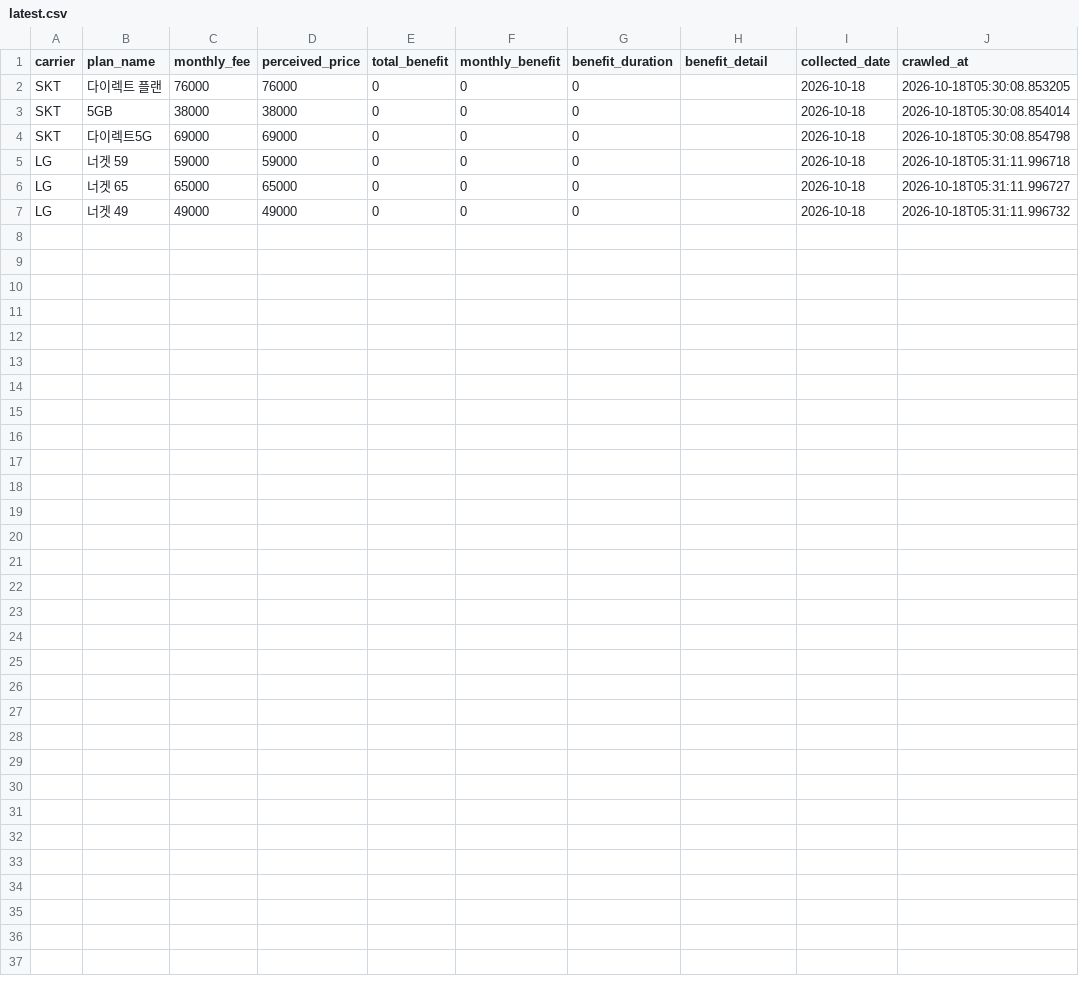
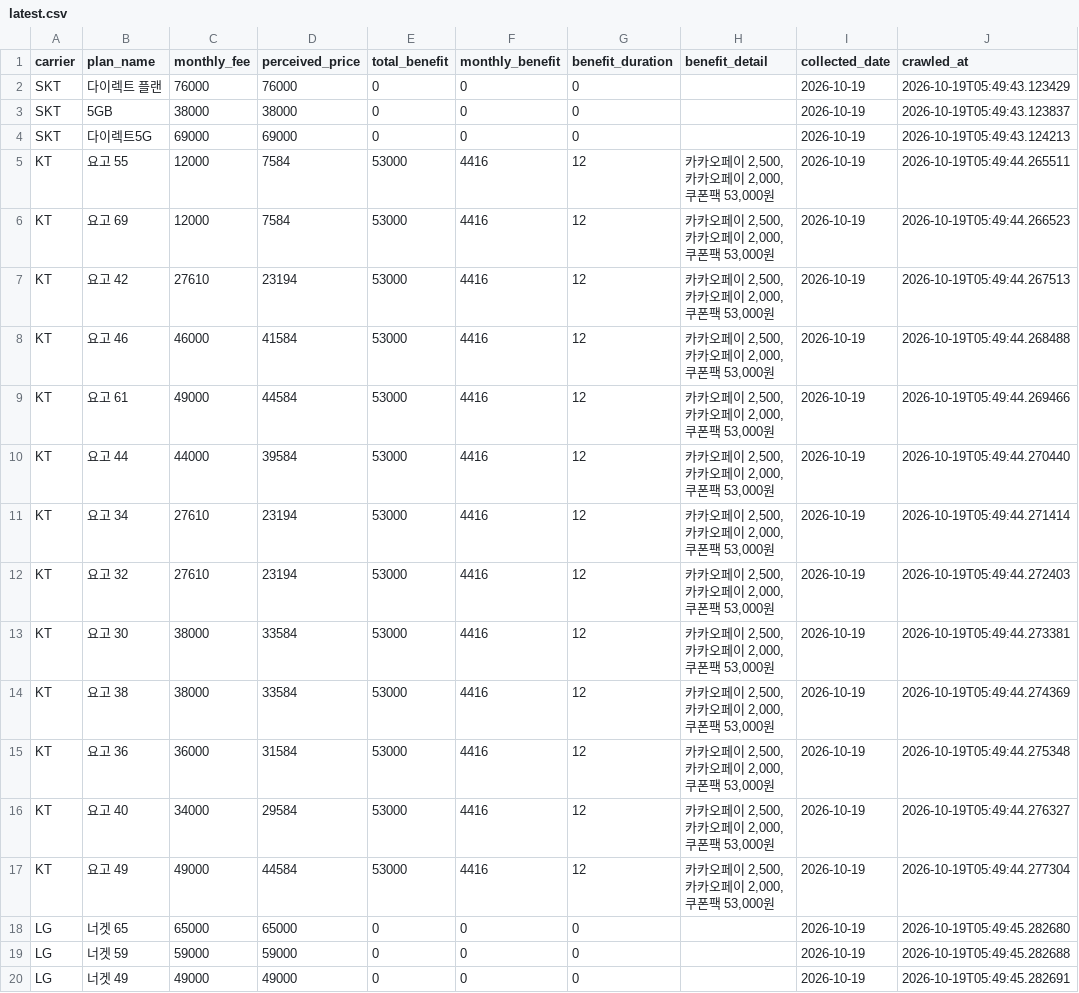
Before and after one commit to suminglitic/usim-promo-dashboard, a CSV file: data/latest.csv, drawn as a sheet.

```diff
--- a/data/latest.csv
+++ b/data/latest.csv
@@ -1,7 +1,20 @@
 carrier,plan_name,monthly_fee,perceived_price,total_benefit,monthly_benefit,benefit_duration,benefit_detail,collected_date,crawled_at
-SKT,다이렉트 플랜,76000,76000,0,0,0,,2026-10-18,2026-10-18T05:30:08.853205
-SKT,5GB,38000,38000,0,0,0,,2026-10-18,2026-10-18T05:30:08.854014
-SKT,다이렉트5G,69000,69000,0,0,0,,2026-10-18,2026-10-18T05:30:08.854798
-LG,너겟 59,59000,59000,0,0,0,,2026-10-18,2026-10-18T05:31:11.996718
-LG,너겟 65,65000,65000,0,0,0,,2026-10-18,2026-10-18T05:31:11.996727
-LG,너겟 49,49000,49000,0,0,0,,2026-10-18,2026-10-18T05:31:11.996732
+SKT,다이렉트 플랜,76000,76000,0,0,0,,2026-10-19,2026-10-19T05:49:43.123429
+SKT,5GB,38000,38000,0,0,0,,2026-10-19,2026-10-19T05:49:43.123837
+SKT,다이렉트5G,69000,69000,0,0,0,,2026-10-19,2026-10-19T05:49:43.124213
+KT,요고 55,12000,7584,53000,4416,12,"카카오페이 2,500, 카카오페이 2,000, 쿠폰팩 53,000원",2026-10-19,2026-10-19T05:49:44.265511
+KT,요고 69,12000,7584,53000,4416,12,"카카오페이 2,500, 카카오페이 2,000, 쿠폰팩 53,000원",2026-10-19,2026-10-19T05:49:44.266523
+KT,요고 42,27610,23194,53000,4416,12,"카카오페이 2,500, 카카오페이 2,000, 쿠폰팩 53,000원",2026-10-19,2026-10-19T05:49:44.267513
+KT,요고 46,46000,41584,53000,4416,12,"카카오페이 2,500, 카카오페이 2,000, 쿠폰팩 53,000원",2026-10-19,2026-10-19T05:49:44.268488
+KT,요고 61,49000,44584,53000,4416,12,"카카오페이 2,500, 카카오페이 2,000, 쿠폰팩 53,000원",2026-10-19,2026-10-19T05:49:44.269466
+KT,요고 44,44000,39584,53000,4416,12,"카카오페이 2,500, 카카오페이 2,000, 쿠폰팩 53,000원",2026-10-19,2026-10-19T05:49:44.270440
+KT,요고 34,27610,23194,53000,4416,12,"카카오페이 2,500, 카카오페이 2,000, 쿠폰팩 53,000원",2026-10-19,2026-10-19T05:49:44.271414
+KT,요고 32,27610,23194,53000,4416,12,"카카오페이 2,500, 카카오페이 2,000, 쿠폰팩 53,000원",2026-10-19,2026-10-19T05:49:44.272403
+KT,요고 30,38000,33584,53000,4416,12,"카카오페이 2,500, 카카오페이 2,000, 쿠폰팩 53,000원",2026-10-19,2026-10-19T05:49:44.273381
+KT,요고 38,38000,33584,53000,4416,12,"카카오페이 2,500, 카카오페이 2,000, 쿠폰팩 53,000원",2026-10-19,2026-10-19T05:49:44.274369
+KT,요고 36,36000,31584,53000,4416,12,"카카오페이 2,500, 카카오페이 2,000, 쿠폰팩 53,000원",2026-10-19,2026-10-19T05:49:44.275348
+KT,요고 40,34000,29584,53000,4416,12,"카카오페이 2,500, 카카오페이 2,000, 쿠폰팩 53,000원",2026-10-19,2026-10-19T05:49:44.276327
+KT,요고 49,49000,44584,53000,4416,12,"카카오페이 2,500, 카카오페이 2,000, 쿠폰팩 53,000원",2026-10-19,2026-10-19T05:49:44.277304
+LG,너겟 65,65000,65000,0,0,0,,2026-10-19,2026-10-19T05:49:45.282680
+LG,너겟 59,59000,59000,0,0,0,,2026-10-19,2026-10-19T05:49:45.282688
+LG,너겟 49,49000,49000,0,0,0,,2026-10-19,2026-10-19T05:49:45.282691
```
Also changed, not shown: 2 other files.
